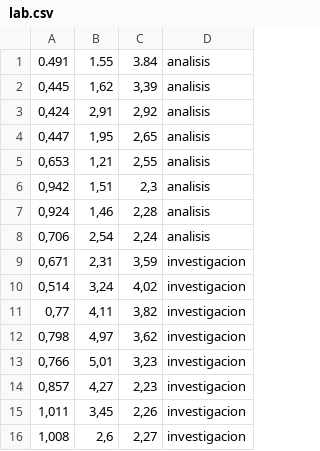
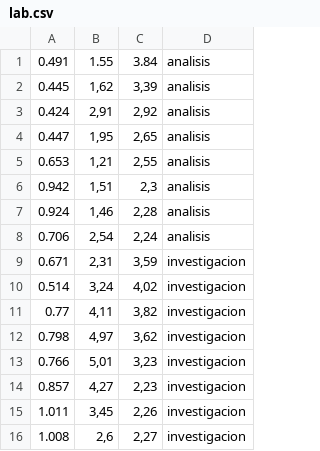
Before and after one commit to jctipan/docs, a CSV file: lab.csv, drawn as a sheet.

Commit message:
Update lab.csv

```diff
--- a/lab.csv
+++ b/lab.csv
@@ -1,16 +1,16 @@
 0.491;1.55;3.84;analisis
-0,445;1,62;3,39;analisis
-0,424;2,91;2,92;analisis
-0,447;1,95;2,65;analisis
-0,653;1,21;2,55;analisis
-0,942;1,51;2,3;analisis
-0,924;1,46;2,28;analisis
-0,706;2,54;2,24;analisis
-0,671;2,31;3,59;investigacion
-0,514;3,24;4,02;investigacion
-0,77;4,11;3,82;investigacion
-0,798;4,97;3,62;investigacion
-0,766;5,01;3,23;investigacion
-0,857;4,27;2,23;investigacion
-1,011;3,45;2,26;investigacion
-1,008;2,6;2,27;investigacion
+0.445;1,62;3,39;analisis
+0.424;2,91;2,92;analisis
+0.447;1,95;2,65;analisis
+0.653;1,21;2,55;analisis
+0.942;1,51;2,3;analisis
+0.924;1,46;2,28;analisis
+0.706;2,54;2,24;analisis
+0.671;2,31;3,59;investigacion
+0.514;3,24;4,02;investigacion
+0.77;4,11;3,82;investigacion
+0.798;4,97;3,62;investigacion
+0.766;5,01;3,23;investigacion
+0.857;4,27;2,23;investigacion
+1.011;3,45;2,26;investigacion
+1.008;2,6;2,27;investigacion
```
